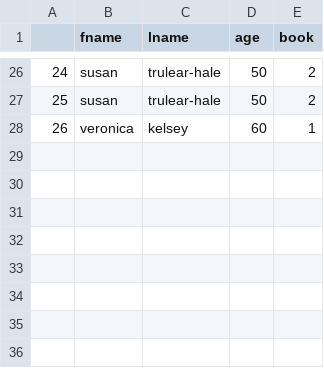
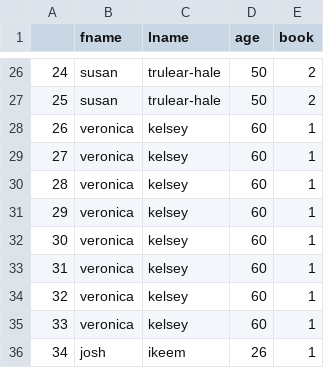
Before and after one commit to vinceparis95/pca, a CSV file: mL/circle.csv, drawn as a sheet; only a part is shown, gaps mark what is left out.

```diff
--- a/mL/circle.csv
+++ b/mL/circle.csv
@@ -28 +28,9 @@
 26,veronica,kelsey,60,1
+27,veronica,kelsey,60,1
+28,veronica,kelsey,60,1
+29,veronica,kelsey,60,1
+30,veronica,kelsey,60,1
+31,veronica,kelsey,60,1
+32,veronica,kelsey,60,1
+33,veronica,kelsey,60,1
+34,josh,ikeem,26,1
```
Also changed, not shown: 10 other files.
